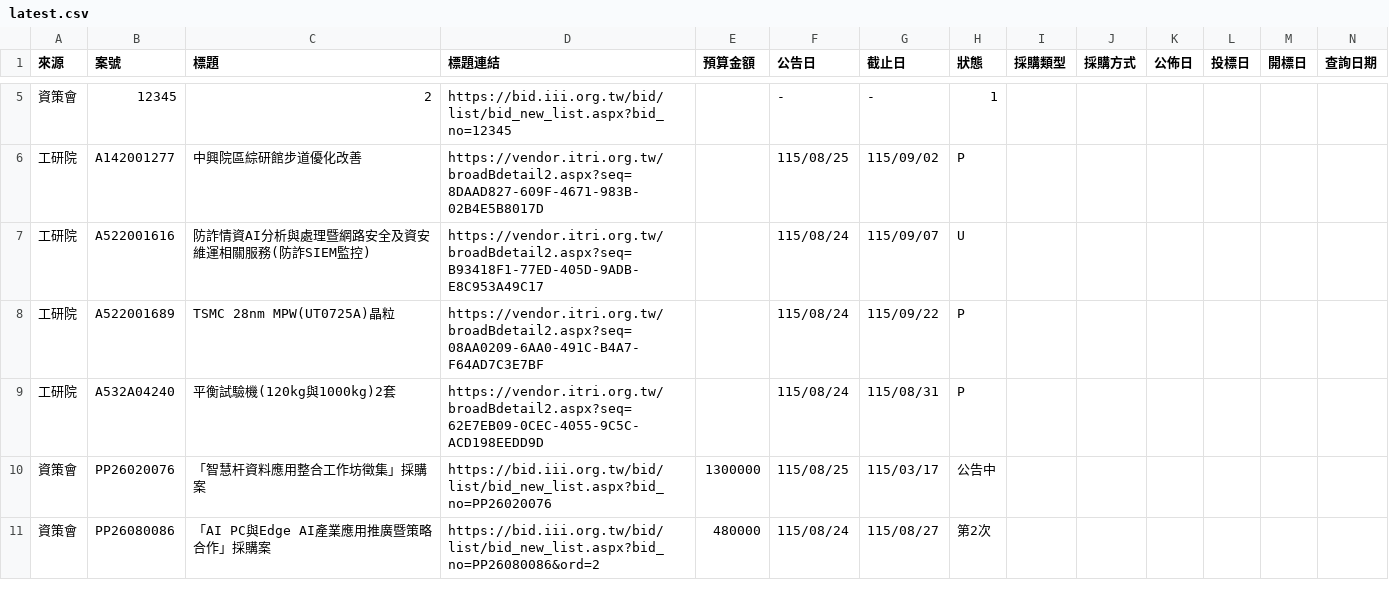
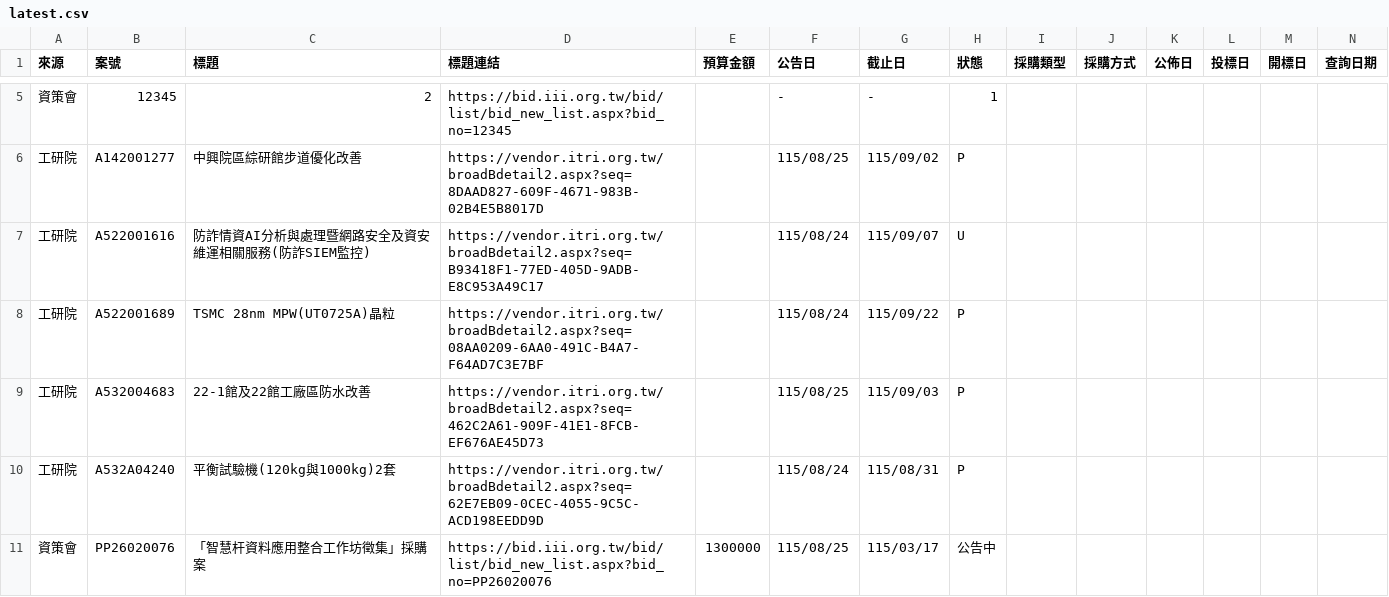
Before and after one commit to espresso3568/bitwin, a CSV file: data/latest.csv, drawn as a sheet; only a part is shown, gaps mark what is left out; the shorter side is filled out with more unchanged rows; rows hold the shown columns only; the diff names each change by its address in the sheet, - before the commit and + after, or states it on an @@ line.

```diff
--- a/data/latest.csv
+++ b/data/latest.csv
+row 9: 工研院 | A532004683 | 22-1館及22館工廠區防水改善 | https://vendor.itri.org.tw/broadBdetail2.aspx?seq=462C2A61-909F-41E1-8FCB-EF676AE45D73 |  | 115/08/25 | 115/09/03 | P
```
Also changed, not shown: data/三站標案_20260825.csv, 3 other files.
